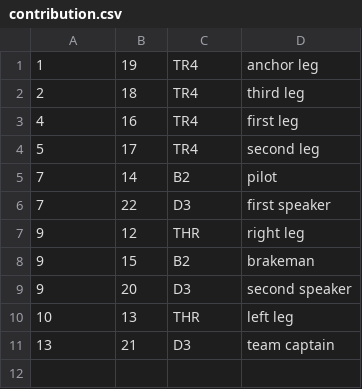
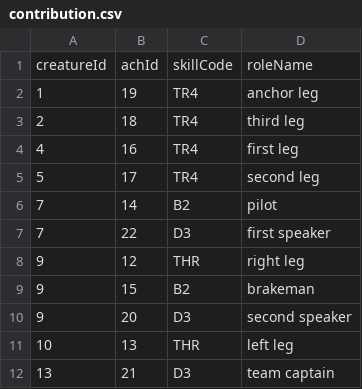
Before and after one commit to libbyshoop/database-book, a CSV file: _sources/creatureData/contribution.csv, drawn as a sheet.

```diff
--- a/_sources/creatureData/contribution.csv
+++ b/_sources/creatureData/contribution.csv
@@ -1 +1,2 @@
+creatureId, achId, skillCode, roleName
 1,19,"TR4","anchor leg"
```
Also changed, not shown: _sources/creatureData/aspiration.csv, _sources/creatureData/skill.csv, 10 other files.
